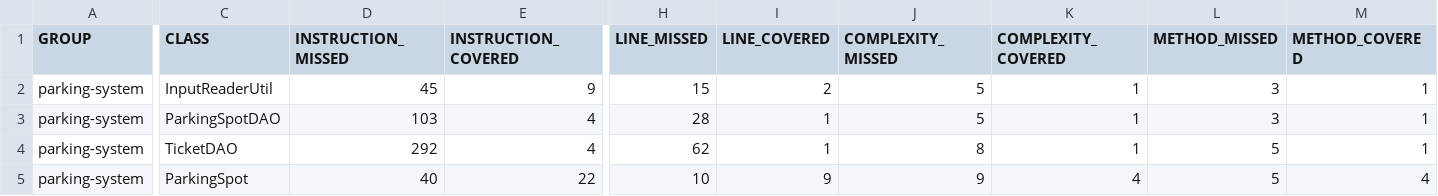
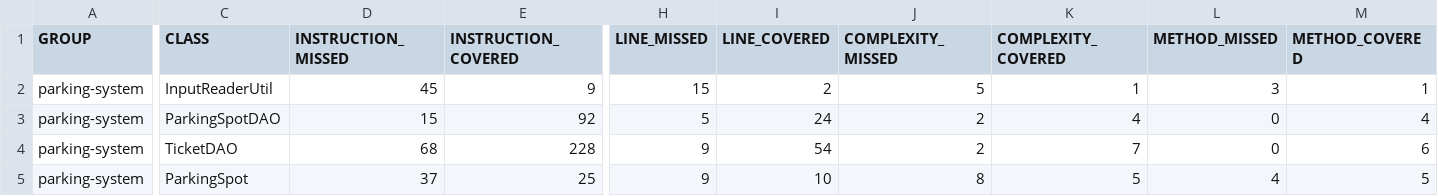
Before and after one commit to metnani-ryma/metnani-ryma-tester-Java, a CSV file: target/site/jacoco/jacoco.csv, drawn as a sheet; only a part is shown, gaps mark what is left out; the diff covers the shown part only; the diff names each change by its address in the sheet, - before the commit and + after, or states it on an @@ line.

```diff
--- a/target/site/jacoco/jacoco.csv
+++ b/target/site/jacoco/jacoco.csv
-D3 (INSTRUCTION_MISSED): 103
+D3 (INSTRUCTION_MISSED): 15
-E3 (INSTRUCTION_COVERED): 4
+E3 (INSTRUCTION_COVERED): 92
-H3 (LINE_MISSED): 28
+H3 (LINE_MISSED): 5
-I3 (LINE_COVERED): 1
+I3 (LINE_COVERED): 24
-J3 (COMPLEXITY_MISSED): 5
+J3 (COMPLEXITY_MISSED): 2
-K3 (COMPLEXITY_COVERED): 1
+K3 (COMPLEXITY_COVERED): 4
-L3 (METHOD_MISSED): 3
+L3 (METHOD_MISSED): 0
-M3 (METHOD_COVERED): 1
+M3 (METHOD_COVERED): 4
-D4 (INSTRUCTION_MISSED): 292
+D4 (INSTRUCTION_MISSED): 68
-E4 (INSTRUCTION_COVERED): 4
+E4 (INSTRUCTION_COVERED): 228
-H4 (LINE_MISSED): 62
+H4 (LINE_MISSED): 9
-I4 (LINE_COVERED): 1
+I4 (LINE_COVERED): 54
-J4 (COMPLEXITY_MISSED): 8
+J4 (COMPLEXITY_MISSED): 2
-K4 (COMPLEXITY_COVERED): 1
+K4 (COMPLEXITY_COVERED): 7
-L4 (METHOD_MISSED): 5
+L4 (METHOD_MISSED): 0
-M4 (METHOD_COVERED): 1
+M4 (METHOD_COVERED): 6
-D5 (INSTRUCTION_MISSED): 40
+D5 (INSTRUCTION_MISSED): 37
-E5 (INSTRUCTION_COVERED): 22
+E5 (INSTRUCTION_COVERED): 25
-H5 (LINE_MISSED): 10
+H5 (LINE_MISSED): 9
-I5 (LINE_COVERED): 9
+I5 (LINE_COVERED): 10
-J5 (COMPLEXITY_MISSED): 9
+J5 (COMPLEXITY_MISSED): 8
-K5 (COMPLEXITY_COVERED): 4
+K5 (COMPLEXITY_COVERED): 5
-L5 (METHOD_MISSED): 5
+L5 (METHOD_MISSED): 4
-M5 (METHOD_COVERED): 4
+M5 (METHOD_COVERED): 5
```
Also changed, not shown: 24 edited cells elsewhere in this file, 31 other files.
